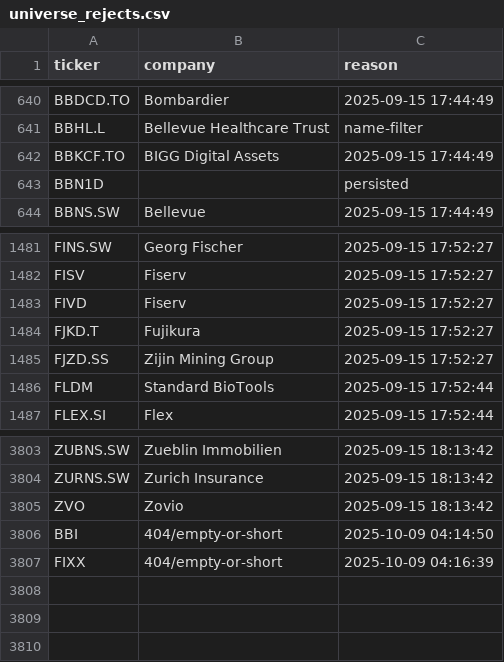
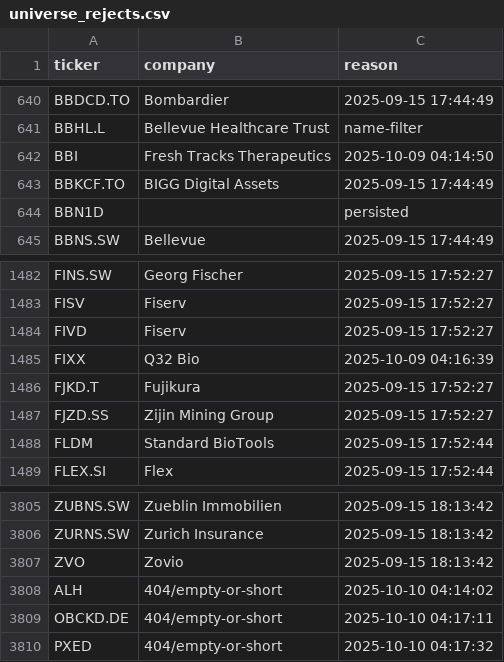
Before and after one commit to andrei1234D/GPT5, a CSV file: data/universe_rejects.csv, drawn as a sheet; only a part is shown, gaps mark what is left out.

```diff
--- a/data/universe_rejects.csv
+++ b/data/universe_rejects.csv
@@ -641,2 +641,3 @@ BBDCD.TO,Bombardier,2025-09-15 17:44:49
 BBHL.L,Bellevue Healthcare Trust,name-filter
+BBI,Fresh Tracks Therapeutics,2025-10-09 04:14:50
 BBKCF.TO,BIGG Digital Assets,2025-09-15 17:44:49
@@ -1483,2 +1484,3 @@ FISV,Fiserv,2025-09-15 17:52:27
 FIVD,Fiserv,2025-09-15 17:52:27
+FIXX,Q32 Bio,2025-10-09 04:16:39
 FJKD.T,Fujikura,2025-09-15 17:52:27
@@ -3805,3 +3807,4 @@ ZURNS.SW,Zurich Insurance,2025-09-15 18:13:42
 ZVO,Zovio,2025-09-15 18:13:42
-BBI,404/empty-or-short,2025-10-09 04:14:50
-FIXX,404/empty-or-short,2025-10-09 04:16:39
+ALH,404/empty-or-short,2025-10-10 04:14:02
+OBCKD.DE,404/empty-or-short,2025-10-10 04:17:11
+PXED,404/empty-or-short,2025-10-10 04:17:32
```
Also changed, not shown: data/stage1_kept.csv, data/stage2_merged.csv.
